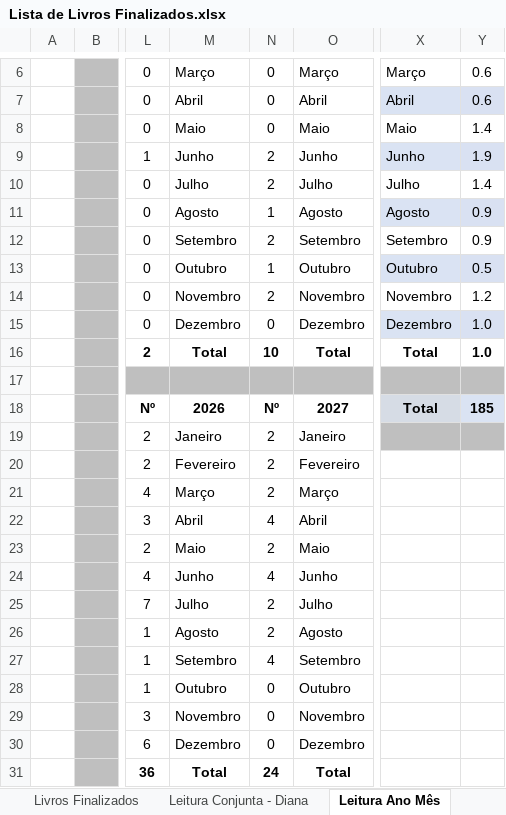
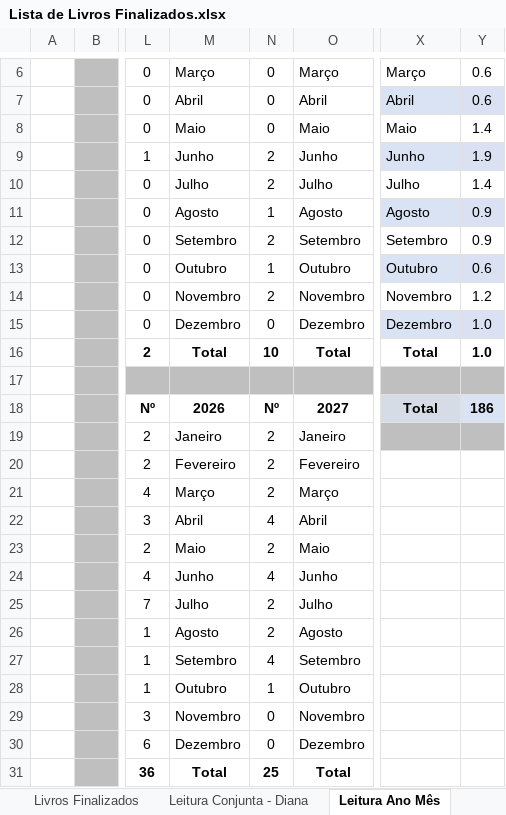
Before and after one commit to luizrantunes/planilhas, an Excel workbook: livros/Lista de Livros Finalizados.xlsx, sheet Leitura Ano Mês, drawn as a sheet; only a part is shown, gaps mark what is left out; values as stored, in another font and other column widths than the file's, no borders; table styles not drawn; the diff names each change by its address in the sheet, - before the commit and + after, or states it on an @@ line.

```diff
--- a/livros/Lista de Livros Finalizados.xlsx (sheet Leitura Ano Mês)
+++ b/livros/Lista de Livros Finalizados.xlsx (sheet Leitura Ano Mês)
-Y13: 0.5
+Y13: 0.6
-Y18: 185
+Y18: 186
-N28: 0
+N28: 1
-N31: 24
+N31: 25
```
Also changed, not shown: sheet Livros Finalizados.
